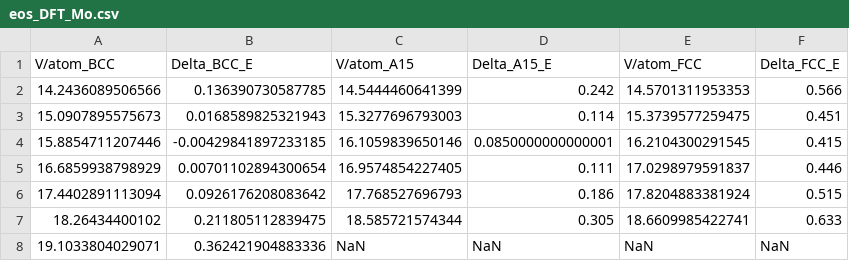
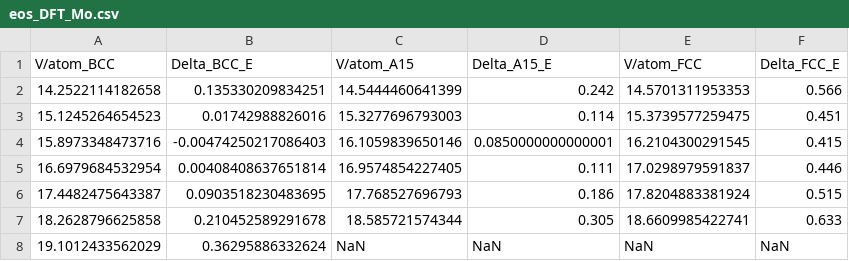
Before and after one commit to pgrigorev/mace_bcc_test, a CSV file: data/eos_DFT_Mo.csv, drawn as a sheet.

Commit message:
updated dft Mo data

```diff
--- a/data/eos_DFT_Mo.csv
+++ b/data/eos_DFT_Mo.csv
@@ -1,8 +1,8 @@
 V/atom_BCC,Delta_BCC_E,V/atom_A15,Delta_A15_E,V/atom_FCC,Delta_FCC_E
-14.2436089506566,0.136390730587785,14.5444460641399,0.242,14.5701311953353,0.566
-15.0907895575673,0.0168589825321943,15.3277696793003,0.114,15.3739577259475,0.451
-15.8854711207446,-0.00429841897233185,16.1059839650146,0.0850000000000001,16.2104300291545,0.415
-16.6859938798929,0.00701102894300654,16.9574854227405,0.111,17.0298979591837,0.446
-17.4402891113094,0.0926176208083642,17.768527696793,0.186,17.8204883381924,0.515
-18.26434400102,0.211805112839475,18.585721574344,0.305,18.6609985422741,0.633
-19.1033804029071,0.362421904883336,NaN,NaN,NaN,NaN
+14.2522114182658,0.135330209834251,14.5444460641399,0.242,14.5701311953353,0.566
+15.1245264654523,0.01742988826016,15.3277696793003,0.114,15.3739577259475,0.451
+15.8973348473716,-0.00474250217086403,16.1059839650146,0.0850000000000001,16.2104300291545,0.415
+16.6979684532954,0.00408408637651814,16.9574854227405,0.111,17.0298979591837,0.446
+17.4482475643387,0.0903518230483695,17.768527696793,0.186,17.8204883381924,0.515
+18.2628796625858,0.210452589291678,18.585721574344,0.305,18.6609985422741,0.633
+19.1012433562029,0.36295886332624,NaN,NaN,NaN,NaN
```
